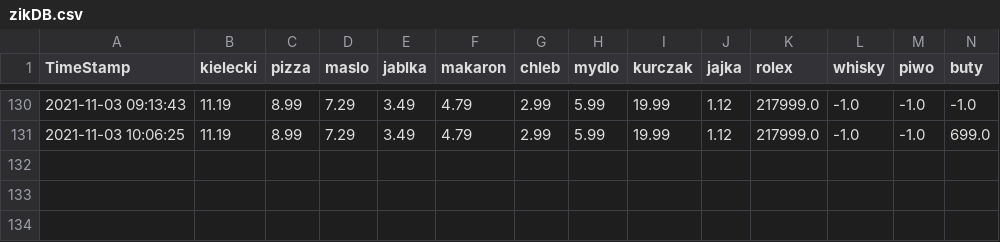
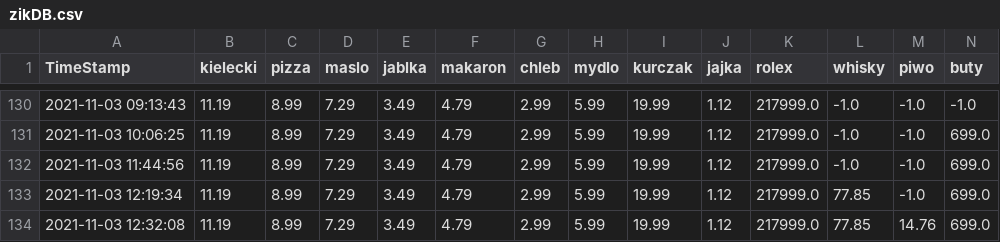
Before and after one commit to dyzydery/ZIK, a CSV file: zikDB.csv, drawn as a sheet; only a part is shown, gaps mark what is left out; rows hold the shown columns only; the diff names each change by its address in the sheet, - before the commit and + after, or states it on an @@ line.

Commit message:
piwo i whisky fix

```diff
--- a/zikDB.csv
+++ b/zikDB.csv
+row 132: 2021-11-03 11:44:56 | 11.19 | 8.99 | 7.29 | 3.49 | 4.79 | 2.99 | 5.99 | 19.99 | 1.12 | 217999.0 | -1.0 | -1.0 | 699.0
+row 133: 2021-11-03 12:19:34 | 11.19 | 8.99 | 7.29 | 3.49 | 4.79 | 2.99 | 5.99 | 19.99 | 1.12 | 217999.0 | 77.85 | -1.0 | 699.0
+row 134: 2021-11-03 12:32:08 | 11.19 | 8.99 | 7.29 | 3.49 | 4.79 | 2.99 | 5.99 | 19.99 | 1.12 | 217999.0 | 77.85 | 14.76 | 699.0
```
Also changed, not shown: 33 other files.
